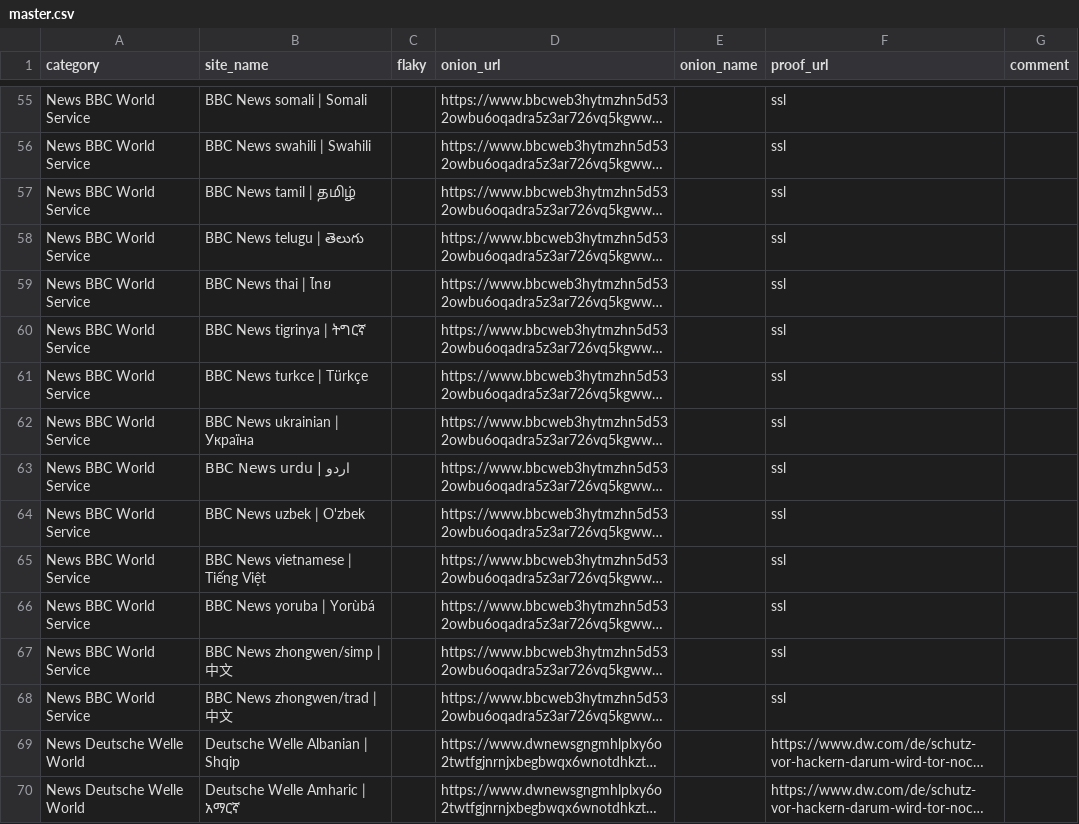
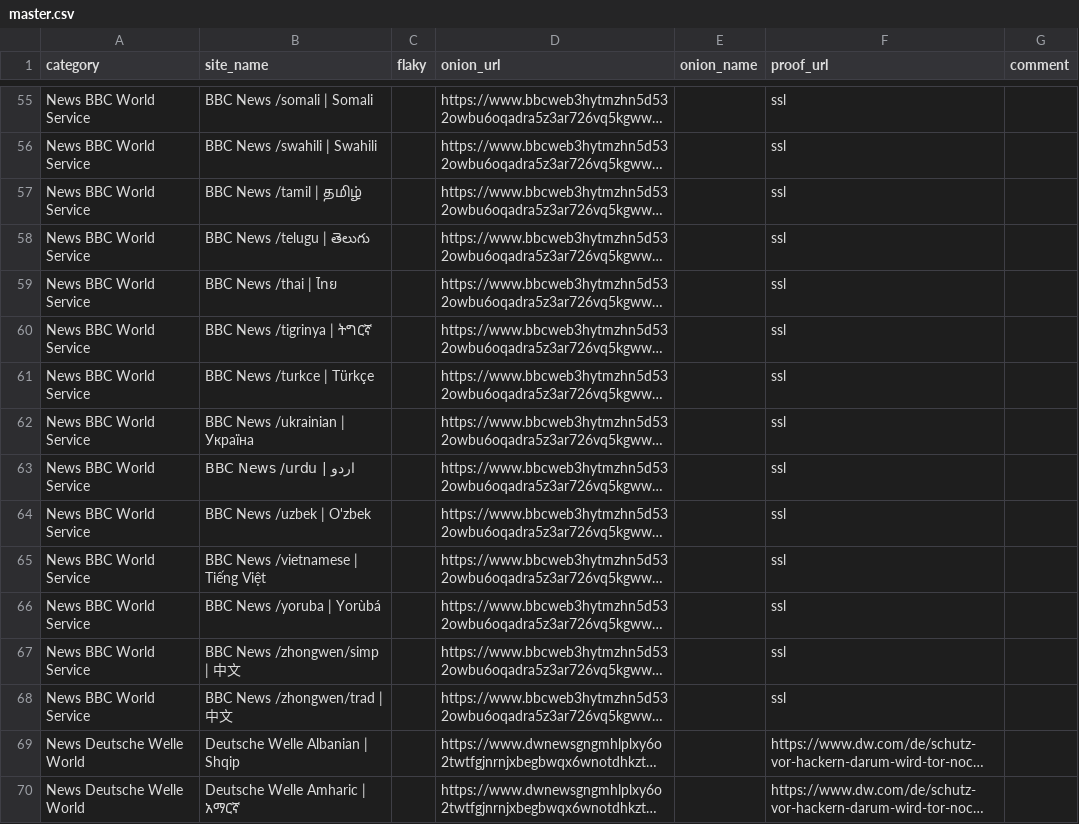
Before and after one commit to alecmuffett/real-world-onion-sites, a CSV file: master.csv, drawn as a sheet; only a part is shown, gaps mark what is left out; long unchanged cells end in …; the diff covers the shown part only; the diff names each change by its address in the sheet, - before the commit and + after, or states it on an @@ line.

```diff
--- a/master.csv
+++ b/master.csv
-B55 (site_name): BBC News somali | Somali
+B55 (site_name): BBC News /somali | Somali
-B56 (site_name): BBC News swahili | Swahili
+B56 (site_name): BBC News /swahili | Swahili
-B57 (site_name): BBC News tamil | தமிழ்
+B57 (site_name): BBC News /tamil | தமிழ்
-B58 (site_name): BBC News telugu | తెలుగు
+B58 (site_name): BBC News /telugu | తెలుగు
-B59 (site_name): BBC News thai | ไทย
+B59 (site_name): BBC News /thai | ไทย
-B60 (site_name): BBC News tigrinya | ትግርኛ
+B60 (site_name): BBC News /tigrinya | ትግርኛ
-B61 (site_name): BBC News turkce | Türkçe
+B61 (site_name): BBC News /turkce | Türkçe
-B62 (site_name): BBC News ukrainian | Україна
+B62 (site_name): BBC News /ukrainian | Україна
-B63 (site_name): BBC News urdu | اردو
+B63 (site_name): BBC News /urdu | اردو
-B64 (site_name): BBC News uzbek | O'zbek
+B64 (site_name): BBC News /uzbek | O'zbek
-B65 (site_name): BBC News vietnamese | Tiếng Việt
+B65 (site_name): BBC News /vietnamese | Tiếng Việt
-B66 (site_name): BBC News yoruba | Yorùbá
+B66 (site_name): BBC News /yoruba | Yorùbá
-B67 (site_name): BBC News zhongwen/simp | 中文
+B67 (site_name): BBC News /zhongwen/simp | 中文
-B68 (site_name): BBC News zhongwen/trad | 中文
+B68 (site_name): BBC News /zhongwen/trad | 中文
```
Also changed, not shown: 27 edited cells elsewhere in this file, 2 other files.
